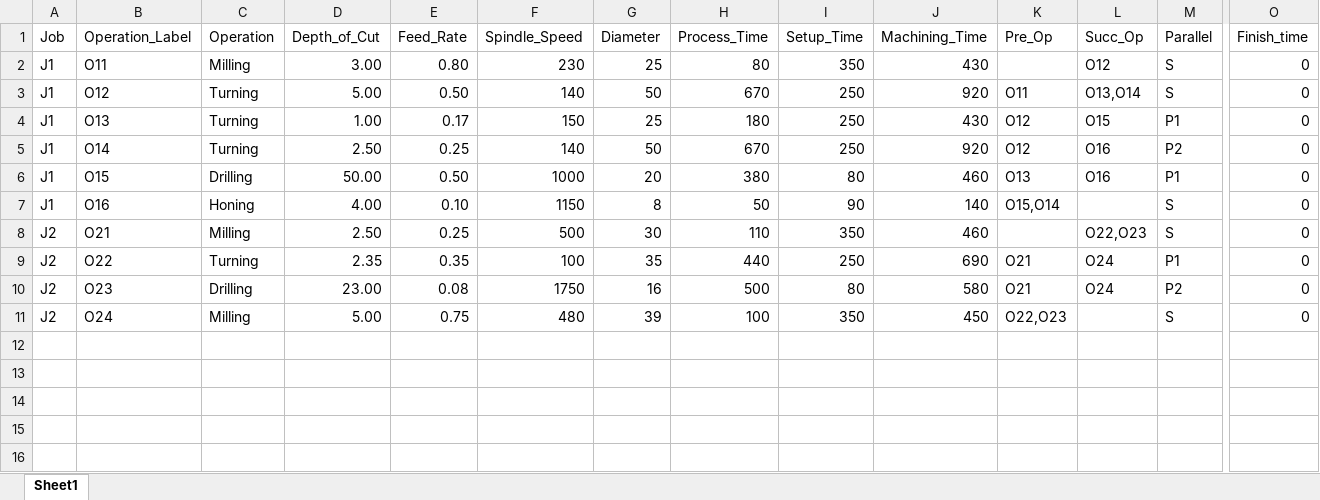
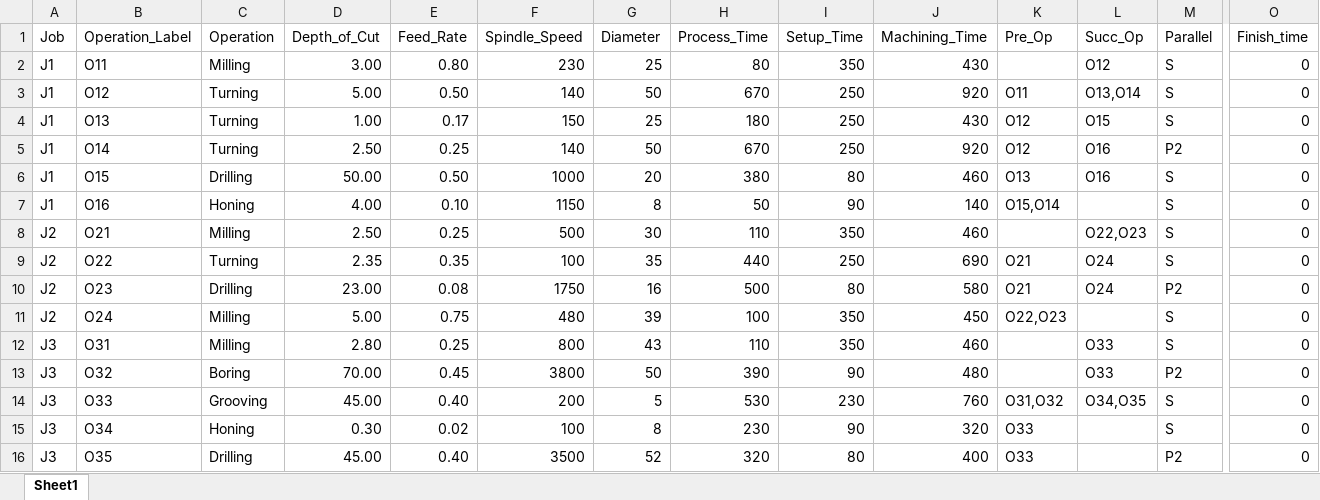
Before and after one commit to sraje97/MSTS_FJSP, an Excel workbook: data/Operations_Data_Testing.xlsx, sheet Sheet1, drawn as a sheet; only a part is shown, gaps mark what is left out; values as stored, in another font and other column widths than the file's, no borders; rows hold the shown columns only; the diff names each change by its address in the sheet, - before the commit and + after, or states it on an @@ line.

Commit message:
Fixed issue with two parallel starting operations and added Scheduling_ERT

```diff
--- a/data/Operations_Data_Testing.xlsx (sheet Sheet1)
+++ b/data/Operations_Data_Testing.xlsx (sheet Sheet1)
-M4 (Parallel): P1
+M4 (Parallel): S
-M6 (Parallel): P1
+M6 (Parallel): S
-M9 (Parallel): P1
+M9 (Parallel): S
+row 12: J3 | O31 | Milling | 2.80 | 0.25 | 800 | 43 | 110 | 350 | 460 |  | O33 | S | 0
+row 13: J3 | O32 | Boring | 70.00 | 0.45 | 3800 | 50 | 390 | 90 | 480 |  | O33 | P2 | 0
+row 14: J3 | O33 | Grooving | 45.00 | 0.40 | 200 | 5 | 530 | 230 | 760 | O31,O32 | O34,O35 | S | 0
+row 15: J3 | O34 | Honing | 0.30 | 0.02 | 100 | 8 | 230 | 90 | 320 | O33 |  | S | 0
+row 16: J3 | O35 | Drilling | 45.00 | 0.40 | 3500 | 52 | 320 | 80 | 400 | O33 |  | P2 | 0
```
Also changed, not shown: 3 other files.
